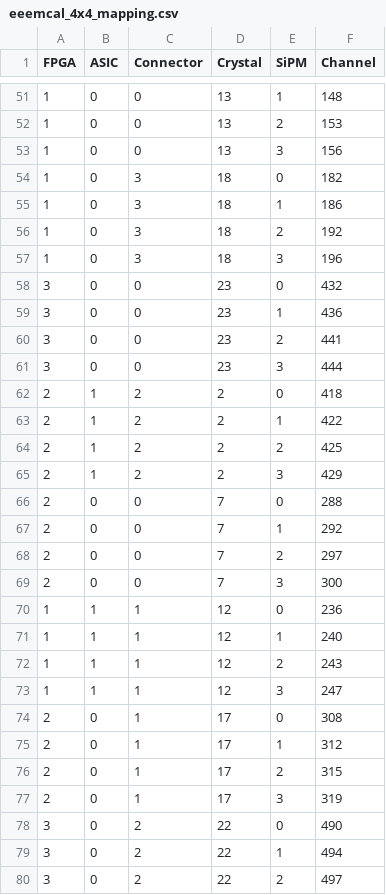
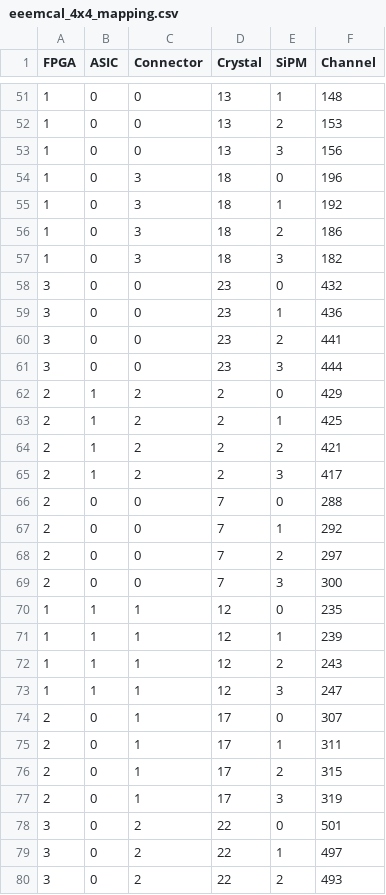
Before and after one commit to tlprotzman/eeemcal_fast_offline, a CSV file: mapping/eeemcal_4x4_mapping.csv, drawn as a sheet; only a part is shown, gaps mark what is left out; the diff covers the shown part only.

```diff
--- a/mapping/eeemcal_4x4_mapping.csv
+++ b/mapping/eeemcal_4x4_mapping.csv
@@ -53,6 +53,6 @@ FPGA,ASIC,Connector,Crystal,SiPM,Channel
 1,0,0,13,3,156
-1,0,3,18,0,182
-1,0,3,18,1,186
-1,0,3,18,2,192
-1,0,3,18,3,196
+1,0,3,18,0,196
+1,0,3,18,1,192
+1,0,3,18,2,186
+1,0,3,18,3,182
 3,0,0,23,0,432
@@ -61,6 +61,6 @@ FPGA,ASIC,Connector,Crystal,SiPM,Channel
 3,0,0,23,3,444
-2,1,2,2,0,418
-2,1,2,2,1,422
-2,1,2,2,2,425
-2,1,2,2,3,429
+2,1,2,2,0,429
+2,1,2,2,1,425
+2,1,2,2,2,421
+2,1,2,2,3,417
 2,0,0,7,0,288
@@ -69,12 +69,12 @@ FPGA,ASIC,Connector,Crystal,SiPM,Channel
 2,0,0,7,3,300
-1,1,1,12,0,236
-1,1,1,12,1,240
+1,1,1,12,0,235
+1,1,1,12,1,239
 1,1,1,12,2,243
 1,1,1,12,3,247
-2,0,1,17,0,308
-2,0,1,17,1,312
+2,0,1,17,0,307
+2,0,1,17,1,311
 2,0,1,17,2,315
 2,0,1,17,3,319
-3,0,2,22,0,490
-3,0,2,22,1,494
-3,0,2,22,2,497
+3,0,2,22,0,501
+3,0,2,22,1,497
+3,0,2,22,2,493
```
Also changed, not shown: 51 edited cells elsewhere in this file, mapping/eeemcal_16i_mapping.csv, mapping/eeemcal_16p_mapping.csv, 1 other file.
